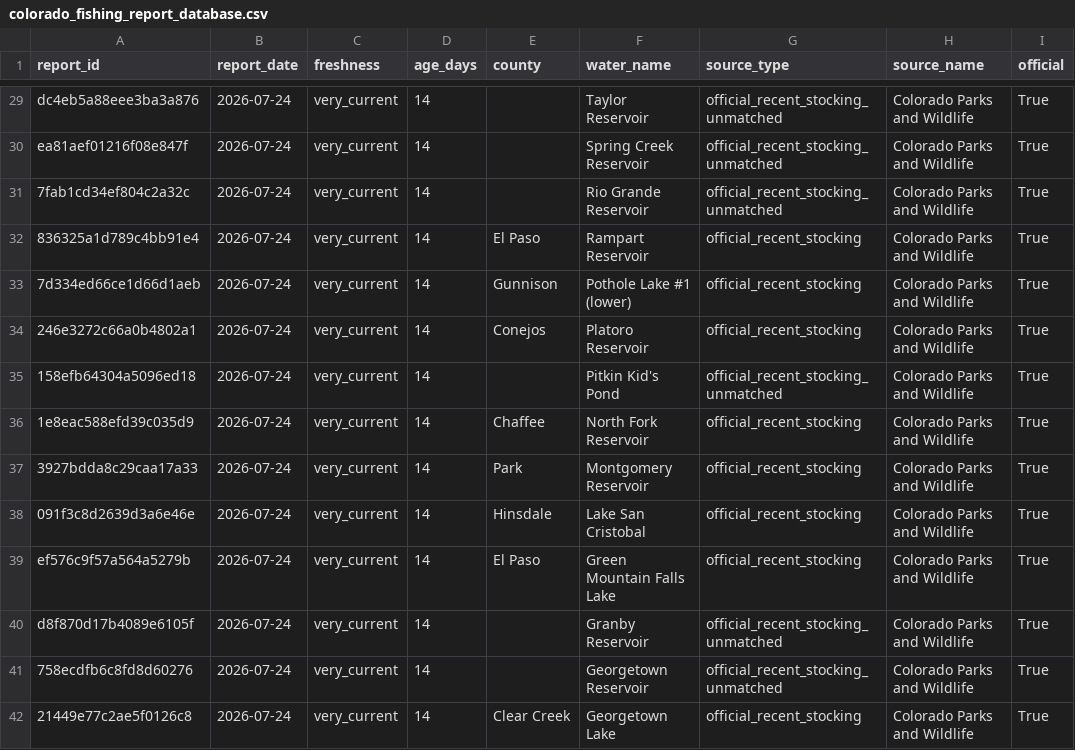
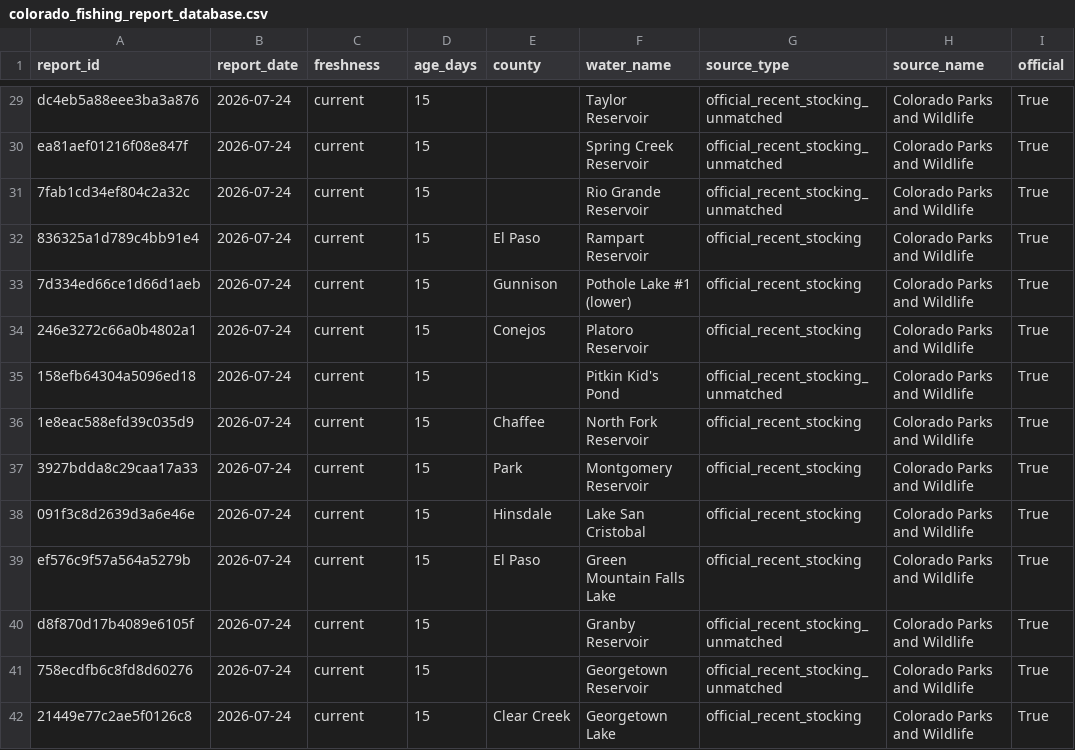
Before and after one commit to smithcalvinc/fish-finder-reports-live, a CSV file: data/colorado_fishing_report_database.csv, drawn as a sheet; only a part is shown, gaps mark what is left out; the diff covers the shown part only; the diff names each change by its address in the sheet, - before the commit and + after, or states it on an @@ line.

```diff
--- a/data/colorado_fishing_report_database.csv
+++ b/data/colorado_fishing_report_database.csv
-C29:C42 (freshness): very_current
+C29:C42 (freshness): current
-D29:D42 (age_days): 14
+D29:D42 (age_days): 15
```
Also changed, not shown: 117 edited cells elsewhere in this file, 9 other files.
